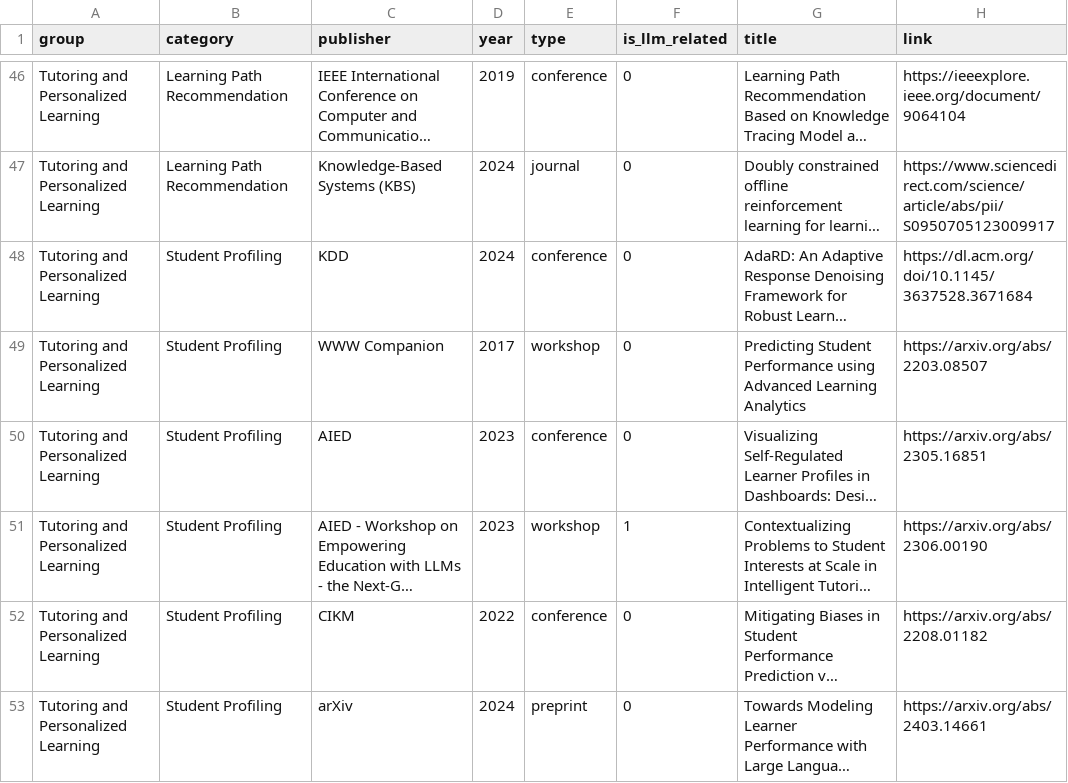
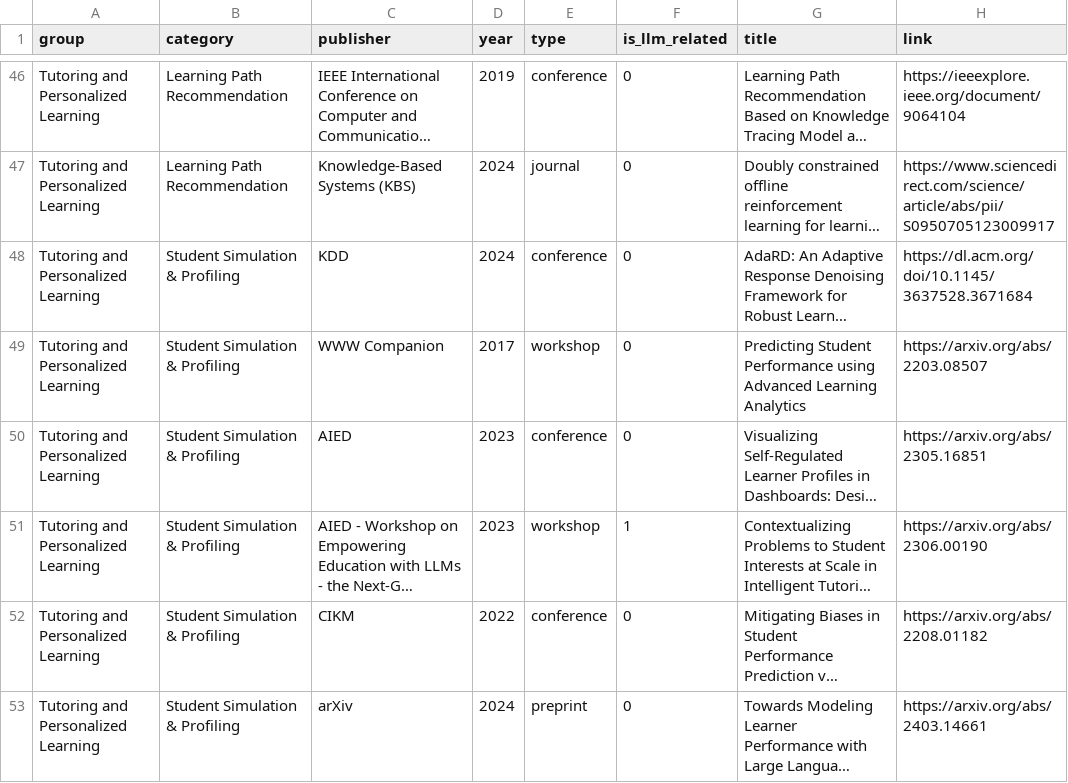
Before and after one commit to GeminiLight/awesome-ai-llm4education, a CSV file: data/papers.csv, drawn as a sheet; only a part is shown, gaps mark what is left out; long unchanged cells end in …; the diff covers the shown part only; the diff names each change by its address in the sheet, - before the commit and + after, or states it on an @@ line.

```diff
--- a/data/papers.csv
+++ b/data/papers.csv
-B48:B53 (category): Student Profiling
+B48:B53 (category): Student Simulation & Profiling
```
Also changed, not shown: 9 added rows, 1 removed row and 3 edited cells elsewhere in this file, 3 other files.
